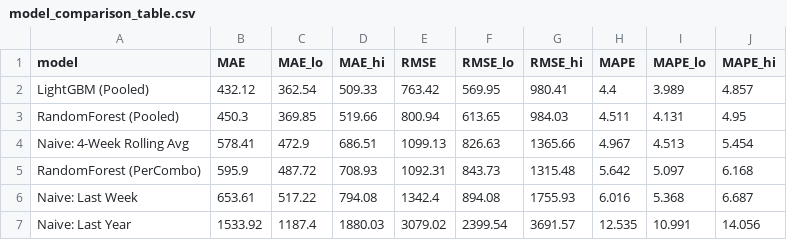
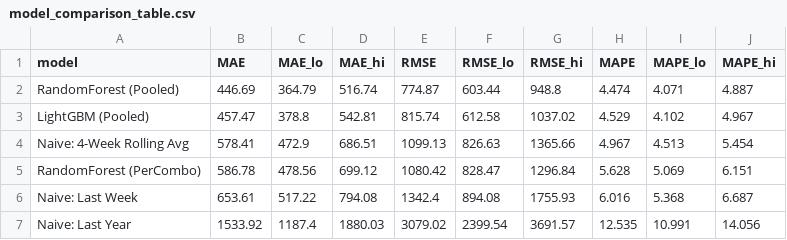
Before and after one commit to isaacvm98/ids705_project, a CSV file: outputs/evaluation/model_comparison_table.csv, drawn as a sheet.

```diff
--- a/outputs/evaluation/model_comparison_table.csv
+++ b/outputs/evaluation/model_comparison_table.csv
@@ -1,6 +1,6 @@
 model,MAE,MAE_lo,MAE_hi,RMSE,RMSE_lo,RMSE_hi,MAPE,MAPE_lo,MAPE_hi
-LightGBM (Pooled),432.12,362.54,509.33,763.42,569.95,980.41,4.4,3.989,4.857
-RandomForest (Pooled),450.3,369.85,519.66,800.94,613.65,984.03,4.511,4.131,4.95
+RandomForest (Pooled),446.69,364.79,516.74,774.87,603.44,948.8,4.474,4.071,4.887
+LightGBM (Pooled),457.47,378.8,542.81,815.74,612.58,1037.02,4.529,4.102,4.967
 Naive: 4-Week Rolling Avg,578.41,472.9,686.51,1099.13,826.63,1365.66,4.967,4.513,5.454
-RandomForest (PerCombo),595.9,487.72,708.93,1092.31,843.73,1315.48,5.642,5.097,6.168
+RandomForest (PerCombo),586.78,478.56,699.12,1080.42,828.47,1296.84,5.628,5.069,6.151
 Naive: Last Week,653.61,517.22,794.08,1342.4,894.08,1755.93,6.016,5.368,6.687
```
Also changed, not shown: outputs/lgbm_sensitivity_table.csv, outputs/rf_combo_results.csv, 13 other files.
